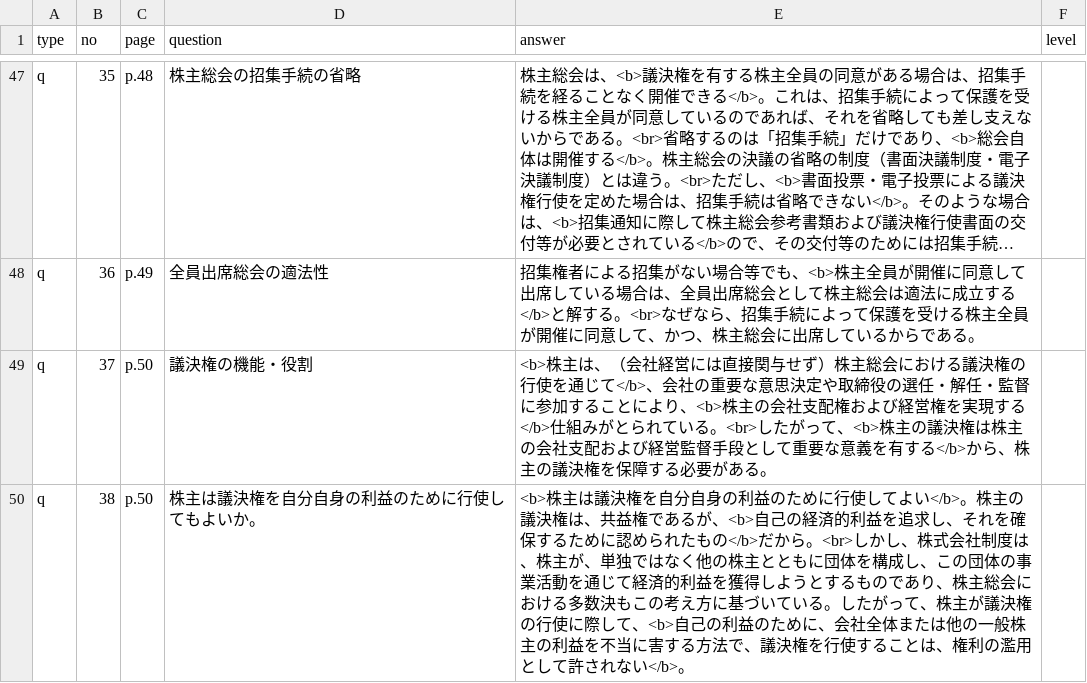
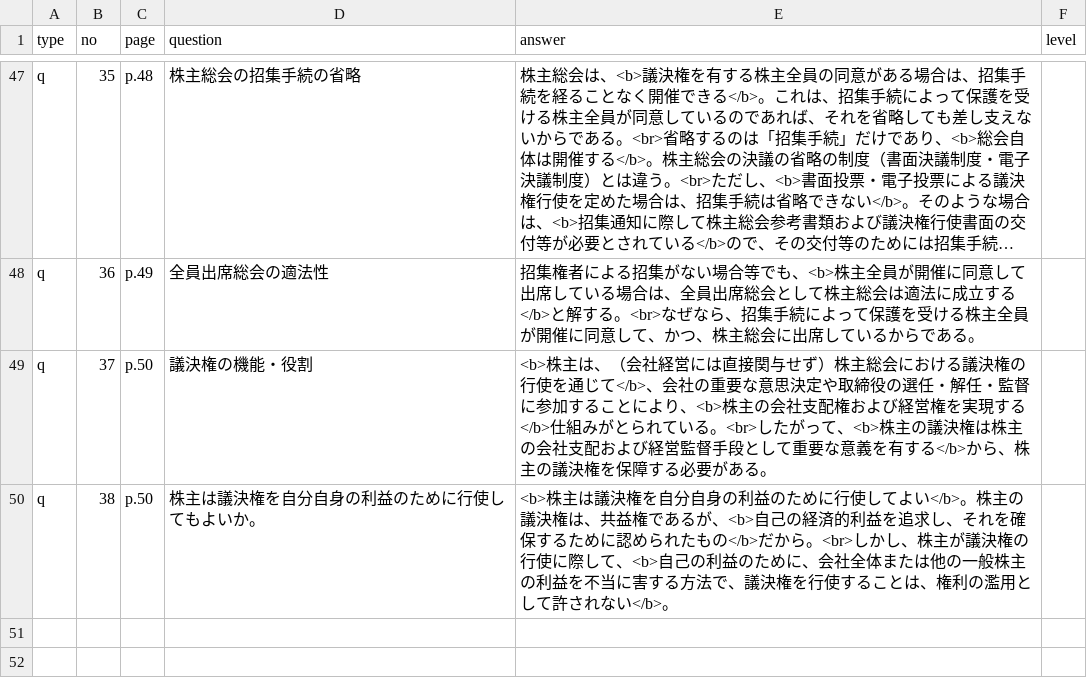
Before and after one commit to hokuto-create/kigyoho, a CSV file: questions.csv, drawn as a sheet; only a part is shown, gaps mark what is left out; long unchanged cells end in ….

```diff
--- a/questions.csv
+++ b/questions.csv
@@ -49,2 +49,2 @@ q,36,p.49,全員出席総会の適法性,招集権者による招集がない場
 q,37,p.50,議決権の機能・役割,<b>株主は、（会社経営には直接関与せず）株主総会における議決権の行使を通じて</b>、会社の重要な意思決定や取締役の選任・解任・監督に参加することにより、<b>株主の会社支配権および経営権を実現する</b>仕組みがとられている。<br>したがって、<b>株主の議決権は株主の会社支配および経営監督手段として重要な意義を有する</b>から、株主の議決権を保障する必要がある。,
-q,38,p.50,株主は議決権を自分自身の利益のために行使してもよいか。,<b>株主は議決権を自分自身の利益のために行使してよい</b>。株主の議決権は、共益権であるが、<b>自己の経済的利益を追求し、それを確保するために認められたもの</b>だから。<br>しかし、株式会社制度は、株主が、単独ではなく他の株主とともに団体を構成し、この団体の事業活動を通じて経済的利益を獲得しようとするものであり、株主総会における多数決もこの考え方に基づいている。したがって、株主が議決権の行使に際して、<b>自己の利益のために、会社全体または他の一般株主の利益を不当に害する方法で、議決権を行使することは、権利の濫用として許されない</b>。,
+q,38,p.50,株主は議決権を自分自身の利益のために行使してもよいか。,<b>株主は議決権を自分自身の利益のために行使してよい</b>。株主の議決権は、共益権であるが、<b>自己の経済的利益を追求し、それを確保するために認められたもの</b>だから。<br>しかし、株主が議決権の行使に際して、<b>自己の利益のために、会社全体または他の一般株主の利益を不当に害する方法で、議決権を行使することは、権利の濫用として許されない</b>。,
```
Also changed, not shown: 3 other files.
